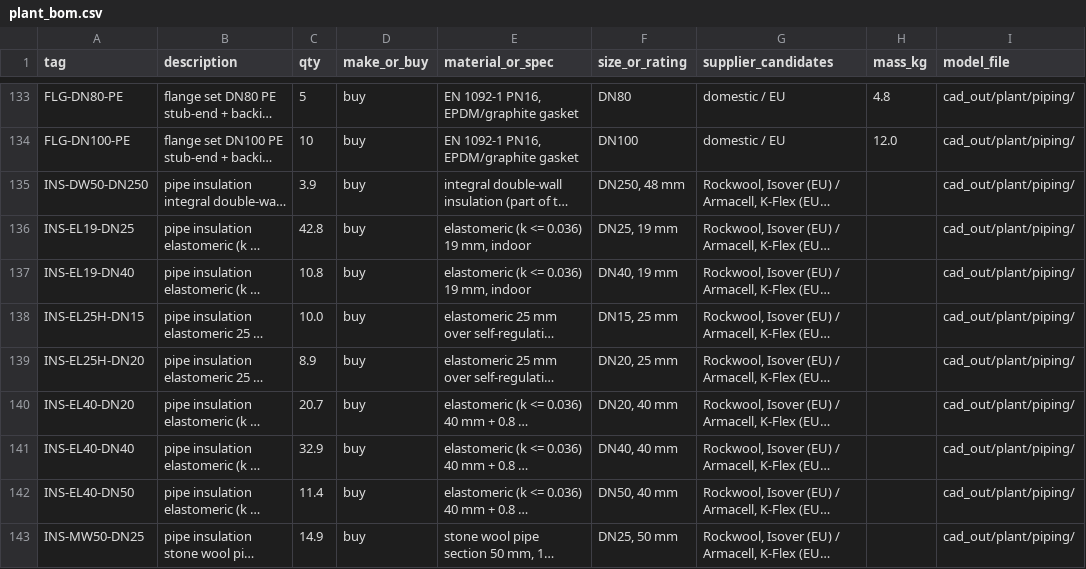
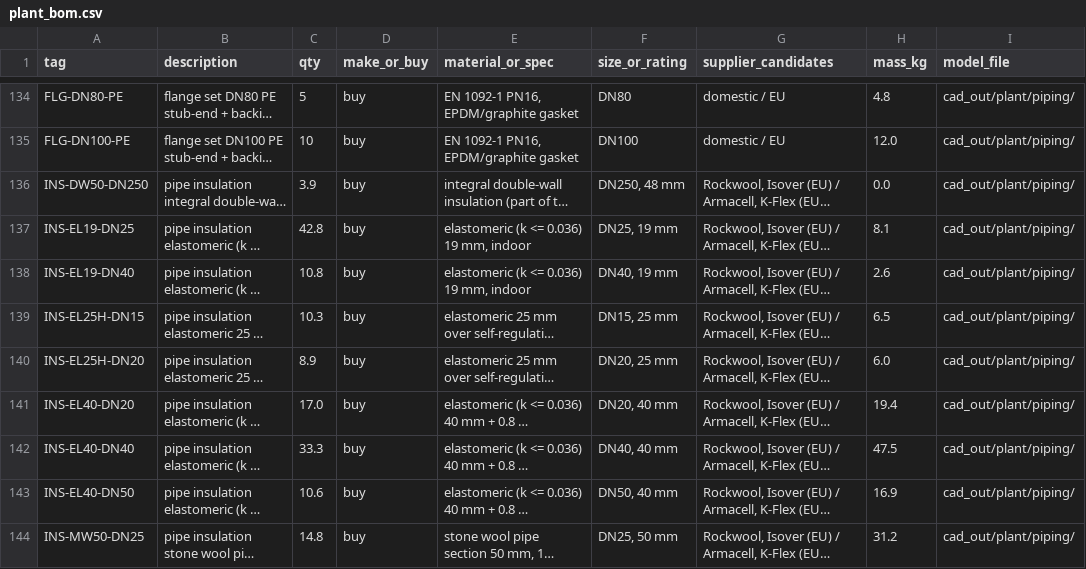
Before and after one commit to ahmadreza221/aurora-cchp, a CSV file: docs/bom/plant_bom.csv, drawn as a sheet; only a part is shown, gaps mark what is left out; long unchanged cells end in …; addresses are those after the commit; the diff covers the shown part only; the diff names each change by its address in the sheet, - before the commit and + after, or states it on an @@ line.

```diff
--- a/docs/bom/plant_bom.csv
+++ b/docs/bom/plant_bom.csv
-H136 (mass_kg): (empty)
+H136 (mass_kg): 0.0
-H137 (mass_kg): (empty)
+H137 (mass_kg): 8.1
-H138 (mass_kg): (empty)
+H138 (mass_kg): 2.6
-C139 (qty): 10.0
+C139 (qty): 10.3
-H139 (mass_kg): (empty)
+H139 (mass_kg): 6.5
-H140 (mass_kg): (empty)
+H140 (mass_kg): 6.0
-C141 (qty): 20.7
+C141 (qty): 17.0
-H141 (mass_kg): (empty)
+H141 (mass_kg): 19.4
-C142 (qty): 32.9
+C142 (qty): 33.3
-H142 (mass_kg): (empty)
+H142 (mass_kg): 47.5
-C143 (qty): 11.4
+C143 (qty): 10.6
-H143 (mass_kg): (empty)
+H143 (mass_kg): 16.9
-C144 (qty): 14.9
+C144 (qty): 14.8
-H144 (mass_kg): (empty)
+H144 (mass_kg): 31.2
```
Also changed, not shown: 3 added rows, 2 removed rows and 63 edited cells elsewhere in this file, 3 other files.
